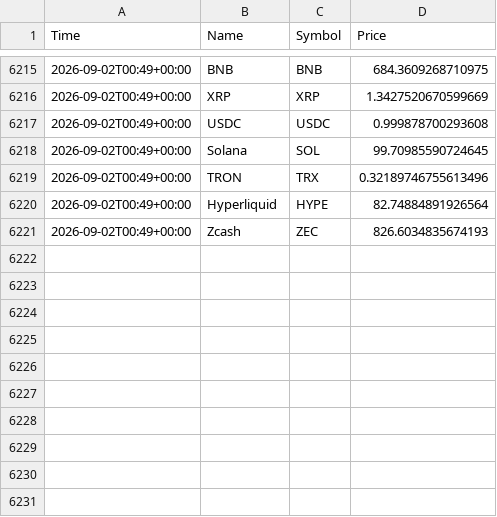
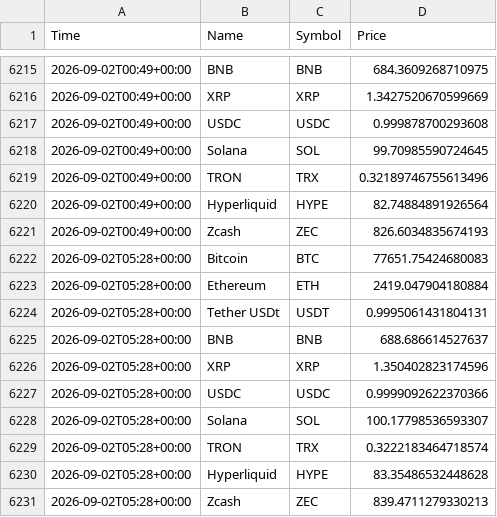
Before and after one commit to goodmaxim/stock_market_viewer, a CSV file: collected_data.csv, drawn as a sheet; only a part is shown, gaps mark what is left out; the diff names each change by its address in the sheet, - before the commit and + after, or states it on an @@ line.

```diff
--- a/collected_data.csv
+++ b/collected_data.csv
+row 6222: 2026-09-02T05:28+00:00 | Bitcoin | BTC | 77651.75424680083
+row 6223: 2026-09-02T05:28+00:00 | Ethereum | ETH | 2419.047904180884
+row 6224: 2026-09-02T05:28+00:00 | Tether USDt | USDT | 0.9995061431804131
+row 6225: 2026-09-02T05:28+00:00 | BNB | BNB | 688.686614527637
+row 6226: 2026-09-02T05:28+00:00 | XRP | XRP | 1.350402823174596
+row 6227: 2026-09-02T05:28+00:00 | USDC | USDC | 0.9999092622370366
+row 6228: 2026-09-02T05:28+00:00 | Solana | SOL | 100.17798536593307
+row 6229: 2026-09-02T05:28+00:00 | TRON | TRX | 0.3222183464718574
+row 6230: 2026-09-02T05:28+00:00 | Hyperliquid | HYPE | 83.35486532448628
+row 6231: 2026-09-02T05:28+00:00 | Zcash | ZEC | 839.4711279330213
```
